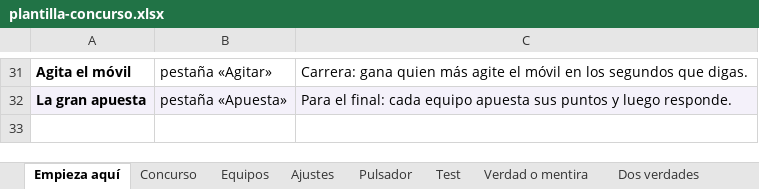
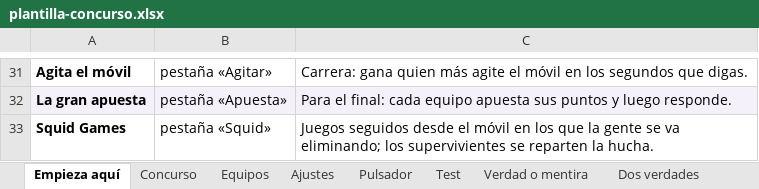
Before and after one commit to RonikGr/concurso, an Excel workbook: public/plantilla-concurso.xlsx, sheet Empieza aquí, drawn as a sheet; only a part is shown, gaps mark what is left out; values as stored, in another font and other column widths than the file's, no borders; the diff names each change by its address in the sheet, - before the commit and + after, or states it on an @@ line.

```diff
--- a/public/plantilla-concurso.xlsx (sheet Empieza aquí)
+++ b/public/plantilla-concurso.xlsx (sheet Empieza aquí)
+row 33: Squid Games | pestaña «Squid» | Juegos seguidos desde el móvil en los que la gente se va eliminando; los supervivientes se reparten la hucha.
```
Also changed, not shown: sheet Concurso, other sheet tabs, formulas that keep their value, 20 other files.
